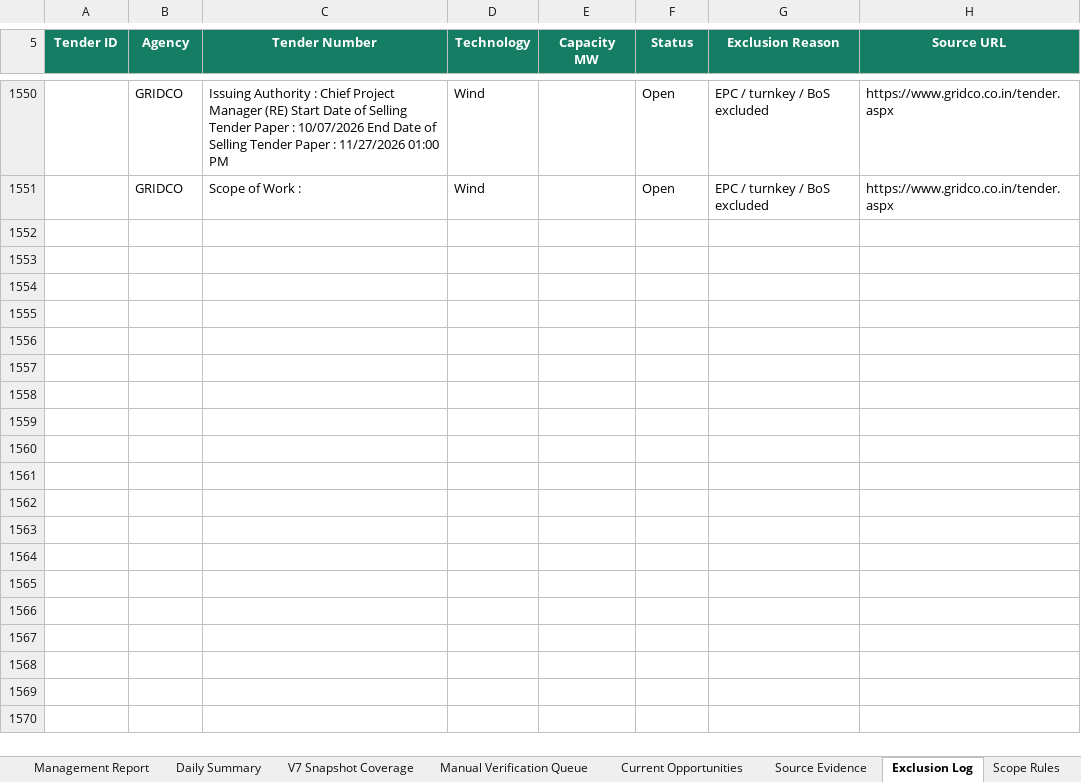
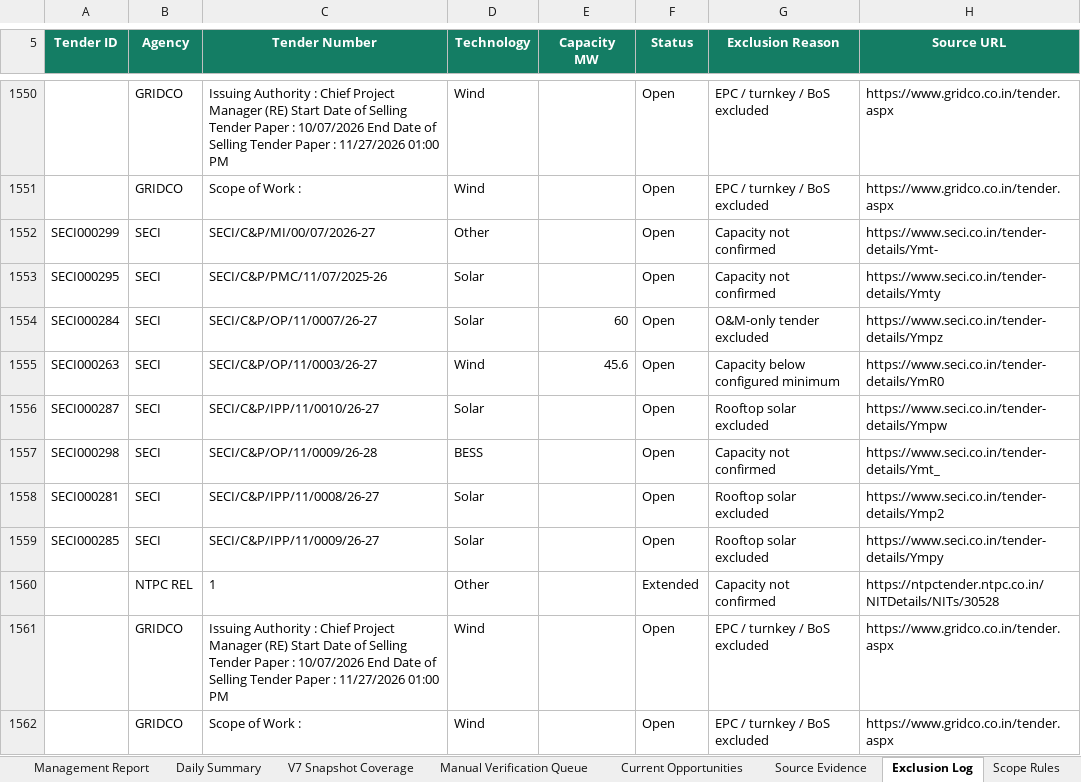
Before and after one commit to omi54321/Renewable-tender-tracker, an Excel workbook: Output/Renewable_Tender_Tracker_V14.xlsx, sheet Exclusion Log, drawn as a sheet; only a part is shown, gaps mark what is left out; values as stored, in another font and other column widths than the file's, no borders; table styles not drawn; the diff names each change by its address in the sheet, - before the commit and + after, or states it on an @@ line.

Commit message:
V14 automated tender update 2026-11-25 11:54 UTC

```diff
--- a/Output/Renewable_Tender_Tracker_V14.xlsx (sheet Exclusion Log)
+++ b/Output/Renewable_Tender_Tracker_V14.xlsx (sheet Exclusion Log)
+row 1552: SECI000299 | SECI | SECI/C&P/MI/00/07/2026-27 | Other |  | Open | Capacity not confirmed | https://www.seci.co.in/tender-details/Ymt-
+row 1553: SECI000295 | SECI | SECI/C&P/PMC/11/07/2025-26 | Solar |  | Open | Capacity not confirmed | https://www.seci.co.in/tender-details/Ymty
+row 1554: SECI000284 | SECI | SECI/C&P/OP/11/0007/26-27 | Solar | 60 | Open | O&M-only tender excluded | https://www.seci.co.in/tender-details/Ympz
+row 1555: SECI000263 | SECI | SECI/C&P/OP/11/0003/26-27 | Wind | 45.6 | Open | Capacity below configured minimum | https://www.seci.co.in/tender-details/YmR0
+row 1556: SECI000287 | SECI | SECI/C&P/IPP/11/0010/26-27 | Solar |  | Open | Rooftop solar excluded | https://www.seci.co.in/tender-details/Ympw
+row 1557: SECI000298 | SECI | SECI/C&P/OP/11/0009/26-28 | BESS |  | Open | Capacity not confirmed | https://www.seci.co.in/tender-details/Ymt_
+row 1558: SECI000281 | SECI | SECI/C&P/IPP/11/0008/26-27 | Solar |  | Open | Rooftop solar excluded | https://www.seci.co.in/tender-details/Ymp2
+row 1559: SECI000285 | SECI | SECI/C&P/IPP/11/0009/26-27 | Solar |  | Open | Rooftop solar excluded | https://www.seci.co.in/tender-details/Ympy
+row 1560:  | NTPC REL | 1 | Other |  | Extended | Capacity not confirmed | https://ntpctender.ntpc.co.in/NITDetails/NITs/30528
+row 1561:  | GRIDCO | Issuing Authority : Chief Project Manager (RE) Start Date of Selling Tender Paper : 10/07/2026 End Date of Selling Tender Paper : 11/27/2026 01:00 PM | Wind |  | Open | EPC / turnkey / BoS excluded | https://www.gridco.co.in/tender.aspx
+row 1562:  | GRIDCO | Scope of Work : | Wind |  | Open | EPC / turnkey / BoS excluded | https://www.gridco.co.in/tender.aspx
```
Also changed, not shown: sheet Master Tenders, sheet Automation Status, 4 other files.
